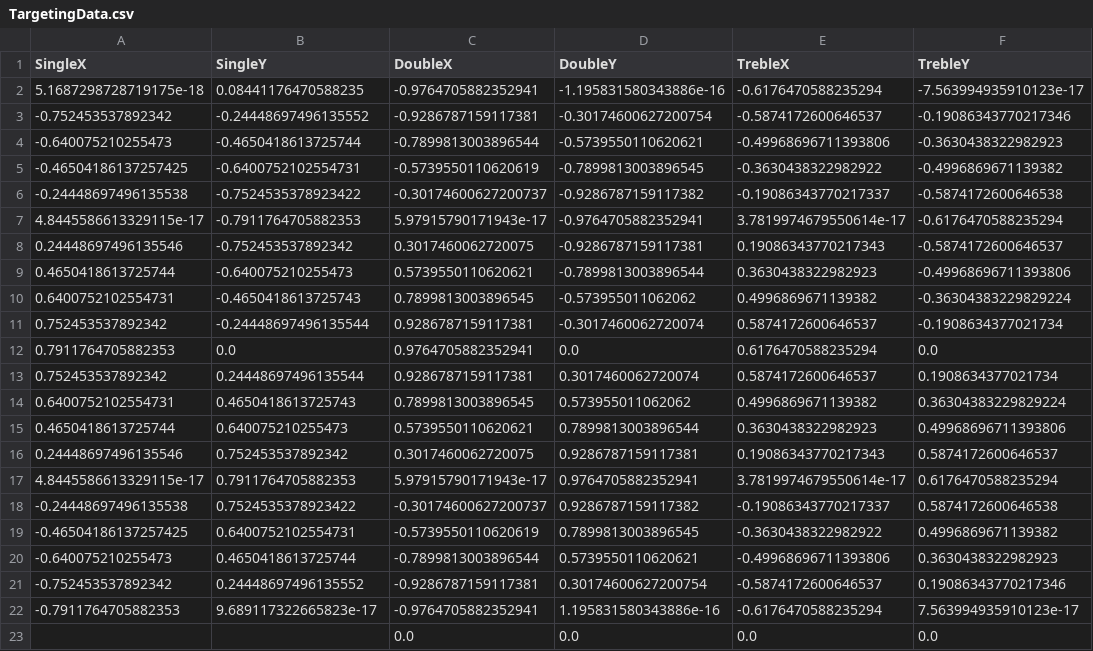
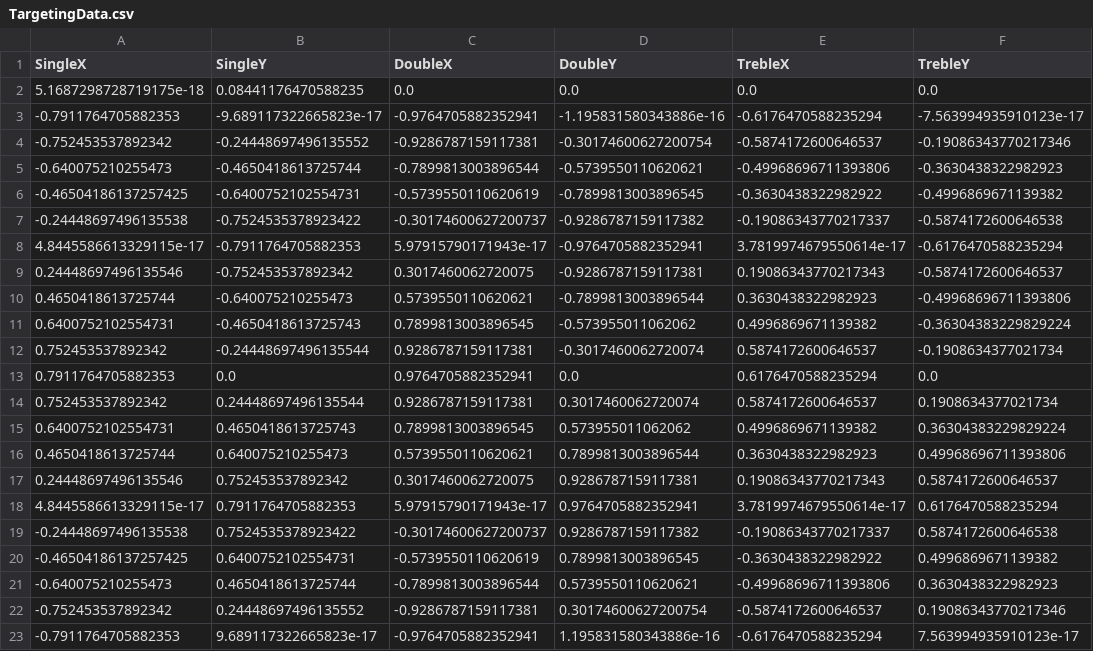
Before and after one commit to LucaTilyard/DartsSimulator, a CSV file: src/Targeting/TargetingData.csv, drawn as a sheet.

Commit message:
Fixed incorect target data generation

```diff
--- a/src/Targeting/TargetingData.csv
+++ b/src/Targeting/TargetingData.csv
@@ -1,3 +1,4 @@
 SingleX,SingleY,DoubleX,DoubleY,TrebleX,TrebleY
-5.1687298728719175e-18,0.08441176470588235,-0.9764705882352941,-1.195831580343886e-16,-0.6176470588235294,-7.563994935910123e-17
+5.1687298728719175e-18,0.08441176470588235,0.0,0.0,0.0,0.0
+-0.7911764705882353,-9.689117322665823e-17,-0.9764705882352941,-1.195831580343886e-16,-0.6176470588235294,-7.563994935910123e-17
 -0.752453537892342,-0.24448697496135552,-0.9286787159117381,-0.30174600627200754,-0.5874172600646537,-0.19086343770217346
@@ -22,2 +23 @@ SingleX,SingleY,DoubleX,DoubleY,TrebleX,TrebleY
 -0.7911764705882353,9.689117322665823e-17,-0.9764705882352941,1.195831580343886e-16,-0.6176470588235294,7.563994935910123e-17
-,,0.0,0.0,0.0,0.0
```
Also changed, not shown: 4 other files.
